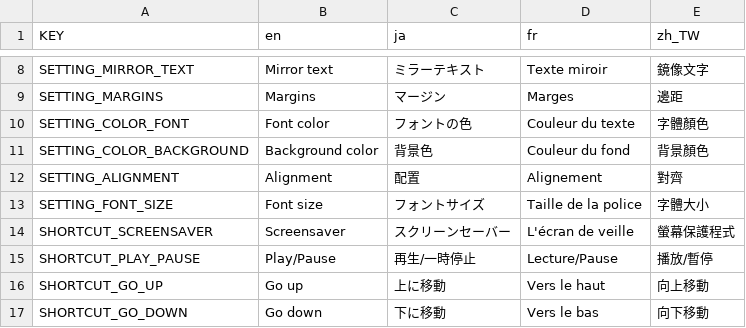
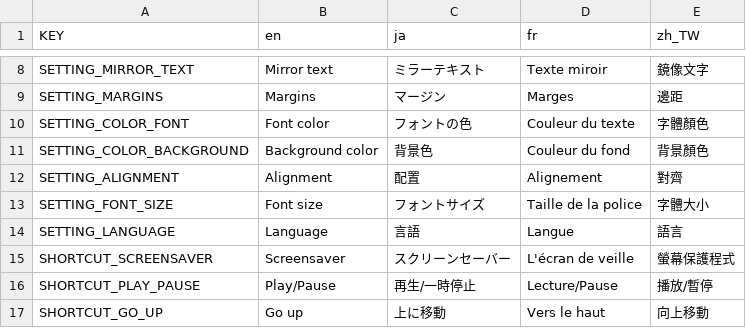
Before and after one commit to VoylinsGamedevJourney/teledot, a CSV file: src_controller/translations/translations.csv, drawn as a sheet; only a part is shown, gaps mark what is left out; the shorter side is filled out with more unchanged rows.

Commit message:
Add language changing setting

```diff
--- a/src_controller/translations/translations.csv
+++ b/src_controller/translations/translations.csv
@@ -13,2 +13,3 @@ SETTING_ALIGNMENT,Alignment,配置,Alignement,對齊
 SETTING_FONT_SIZE,Font size,フォントサイズ,Taille de la police,字體大小
+SETTING_LANGUAGE,"Language","言語","Langue","語言"
 SHORTCUT_SCREENSAVER,Screensaver,スクリーンセーバー,L'écran de veille,螢幕保護程式
```
Also changed, not shown: 3 other files.
